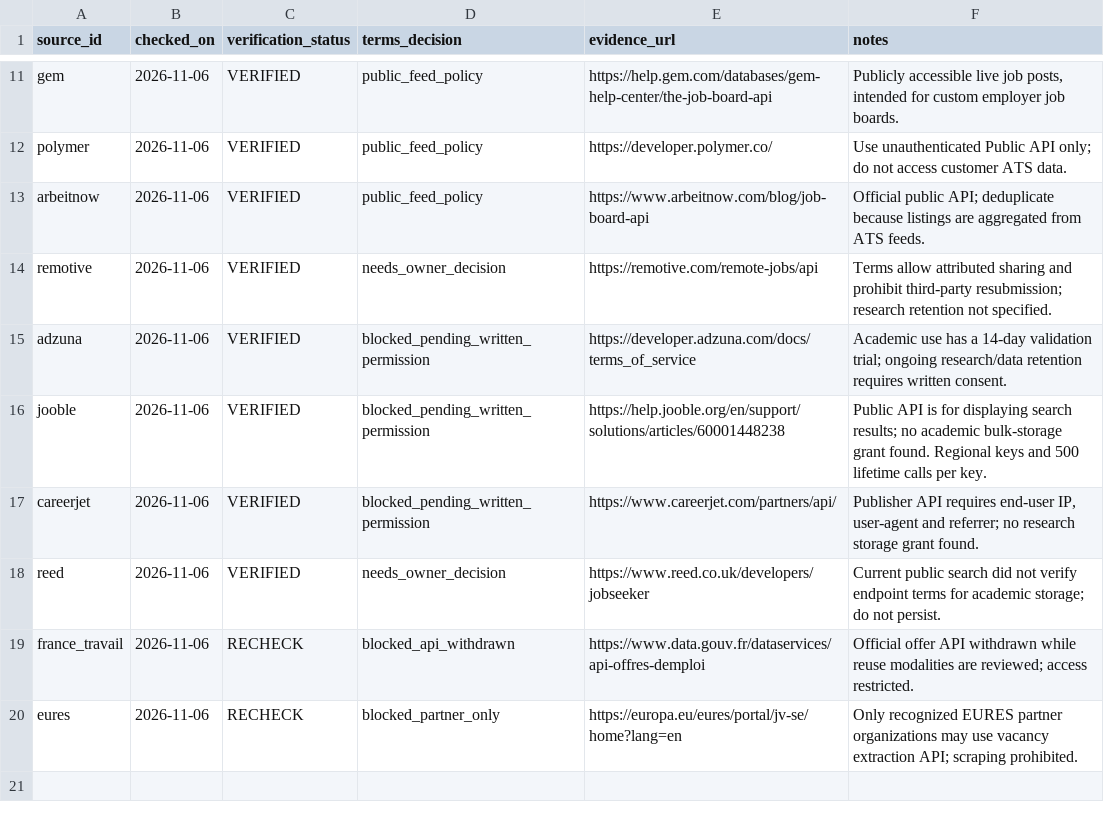
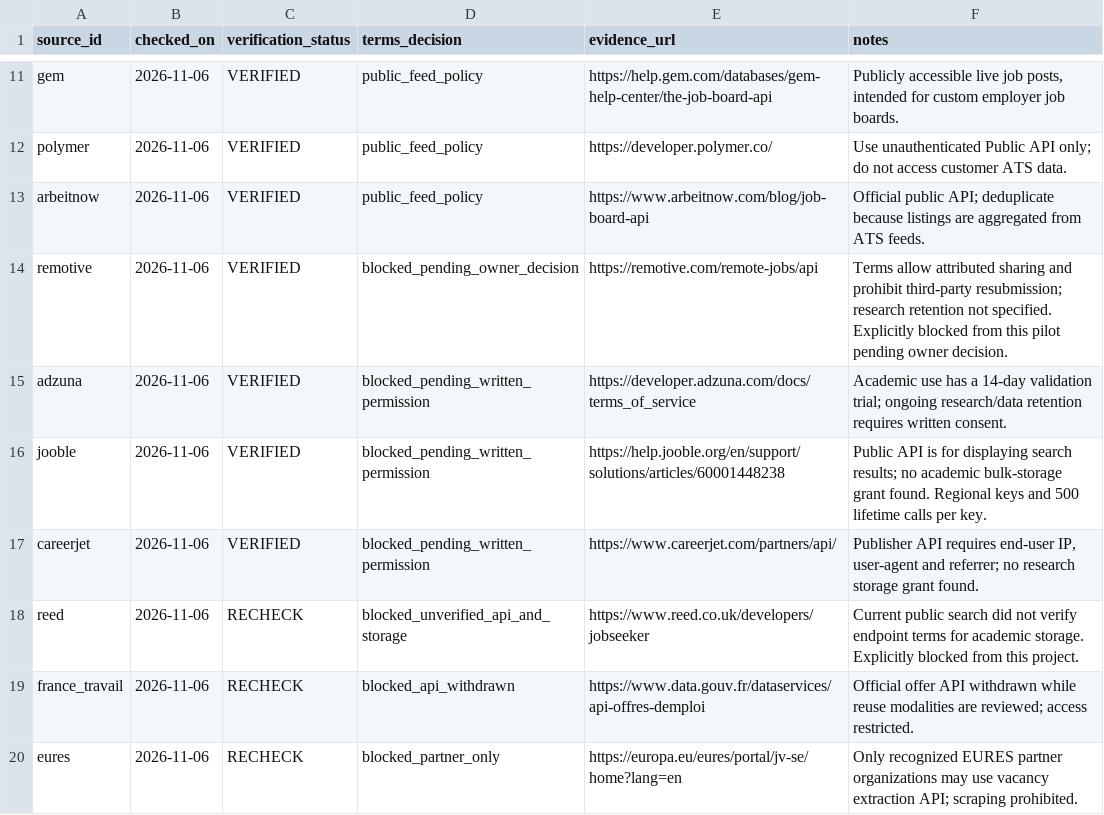
Before and after one commit to gabri-ux10/WEB-SCRAPING, a CSV file: data/reference/source_terms_decisions_v2.csv, drawn as a sheet; only a part is shown, gaps mark what is left out.

Commit message:
docs: apply accepted Stage 1 source decisions

```diff
--- a/data/reference/source_terms_decisions_v2.csv
+++ b/data/reference/source_terms_decisions_v2.csv
@@ -13,3 +13,3 @@ polymer,2026-11-06,VERIFIED,public_feed_policy,https://developer.polymer.co/,"Us
 arbeitnow,2026-11-06,VERIFIED,public_feed_policy,https://www.arbeitnow.com/blog/job-board-api,"Official public API; deduplicate because listings are aggregated from ATS feeds."
-remotive,2026-11-06,VERIFIED,needs_owner_decision,https://remotive.com/remote-jobs/api,"Terms allow attributed sharing and prohibit third-party resubmission; research retention not specified."
+remotive,2026-11-06,VERIFIED,blocked_pending_owner_decision,https://remotive.com/remote-jobs/api,"Terms allow attributed sharing and prohibit third-party resubmission; research retention not specified. Explicitly blocked from this pilot pending owner decision."
 adzuna,2026-11-06,VERIFIED,blocked_pending_written_permission,https://developer.adzuna.com/docs/terms_of_service,"Academic use has a 14-day validation trial; ongoing research/data retention requires written consent."
@@ -17,3 +17,3 @@ jooble,2026-11-06,VERIFIED,blocked_pending_written_permission,https://help.joobl
 careerjet,2026-11-06,VERIFIED,blocked_pending_written_permission,https://www.careerjet.com/partners/api/,"Publisher API requires end-user IP, user-agent and referrer; no research storage grant found."
-reed,2026-11-06,VERIFIED,needs_owner_decision,https://www.reed.co.uk/developers/jobseeker,"Current public search did not verify endpoint terms for academic storage; do not persist."
+reed,2026-11-06,RECHECK,blocked_unverified_api_and_storage,https://www.reed.co.uk/developers/jobseeker,"Current public search did not verify endpoint terms for academic storage. Explicitly blocked from this project."
 france_travail,2026-11-06,RECHECK,blocked_api_withdrawn,https://www.data.gouv.fr/dataservices/api-offres-demploi,"Official offer API withdrawn while reuse modalities are reviewed; access restricted."
```
Also changed, not shown: 2 other files.
